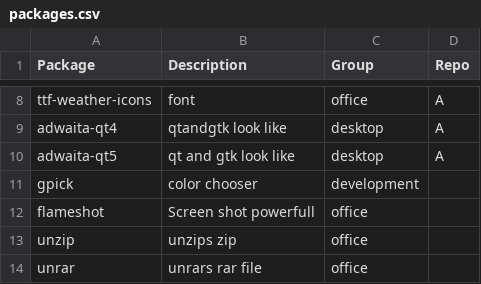
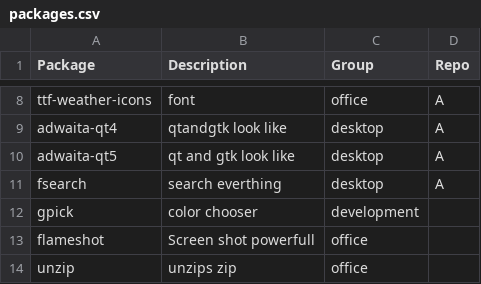
Before and after one commit to huypq6/dotfiles, a CSV file: installation/packages.csv, drawn as a sheet; only a part is shown, gaps mark what is left out; the shorter side is filled out with more unchanged rows.

Commit message:
added fsearch

```diff
--- a/installation/packages.csv
+++ b/installation/packages.csv
@@ -10,2 +10,3 @@ adwaita-qt4, qtandgtk look like, desktop,A
 adwaita-qt5, qt and gtk look like, desktop,A
+fsearch,search everthing, desktop,A
 gpick,color chooser, development,
```
